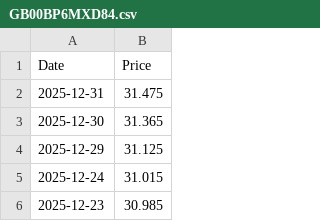
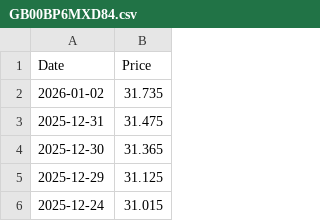
Before and after one commit to r-f1shbot/stockdata, a CSV file: data/prices/GB00BP6MXD84.csv, drawn as a sheet; only a part is shown; the shorter side is filled out with more unchanged rows; the diff names each change by its address in the sheet, - before the commit and + after, or states it on an @@ line.

```diff
--- a/data/prices/GB00BP6MXD84.csv
+++ b/data/prices/GB00BP6MXD84.csv
+row 2: 2026-01-02 | 31.735
```
Also changed, not shown: data/prices/IE0009HF1MK9.csv, data/prices/IE00B3FH7618.csv, 7 other files.
